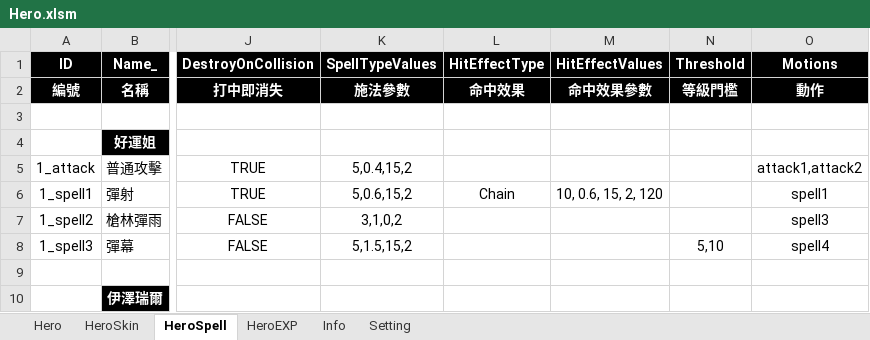
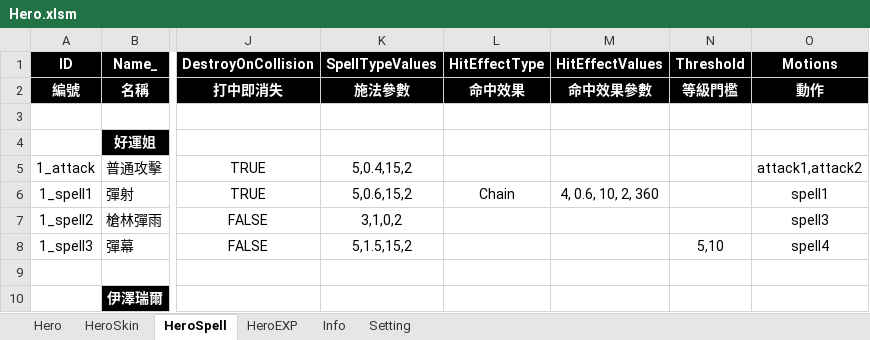
Before and after one commit to myauras/HeroFishing, an Excel workbook: Design/Hero.xlsm, sheet HeroSpell, drawn as a sheet; only a part is shown, gaps mark what is left out; values as stored, in another font and other column widths than the file's, no borders; the diff names each change by its address in the sheet, - before the commit and + after, or states it on an @@ line.

```diff
--- a/Design/Hero.xlsm (sheet HeroSpell)
+++ b/Design/Hero.xlsm (sheet HeroSpell)
-M6 (HitEffectValues): 10, 0.6, 15, 2, 120
+M6 (HitEffectValues): 4, 0.6, 10, 2, 360
```
Also changed, not shown: 12 other files.
